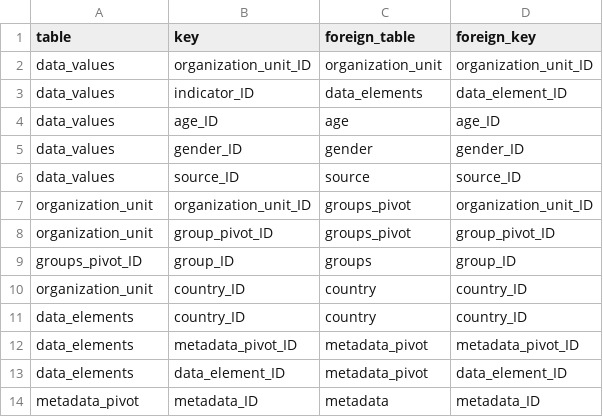
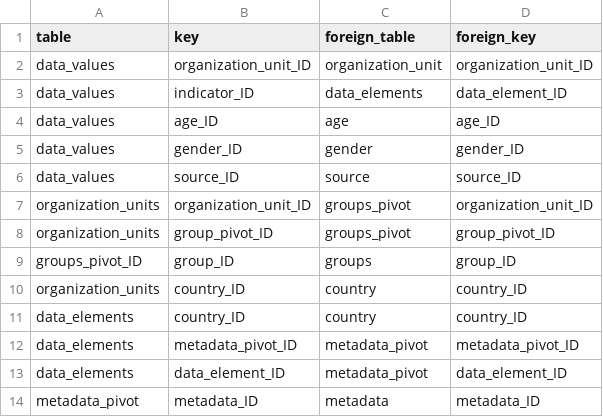
Before and after one commit to grlurton/ihme_hmis, a CSV file: export_sql/structure/relationships.csv, drawn as a sheet.

Commit message:
modifying code to run from the structure files + marginal update of strcuture files

```diff
--- a/export_sql/structure/relationships.csv
+++ b/export_sql/structure/relationships.csv
@@ -6,6 +6,6 @@ data_values,gender_ID,gender,gender_ID
 data_values,source_ID,source,source_ID
-organization_unit,organization_unit_ID,groups_pivot,organization_unit_ID
-organization_unit,group_pivot_ID,groups_pivot,group_pivot_ID
+organization_units,organization_unit_ID,groups_pivot,organization_unit_ID
+organization_units,group_pivot_ID,groups_pivot,group_pivot_ID
 groups_pivot_ID,group_ID,groups,group_ID
-organization_unit,country_ID,country,country_ID
+organization_units,country_ID,country,country_ID
 data_elements,country_ID,country,country_ID
```
Also changed, not shown: export_sql/structure/primary_keys.csv, 1 other file.
